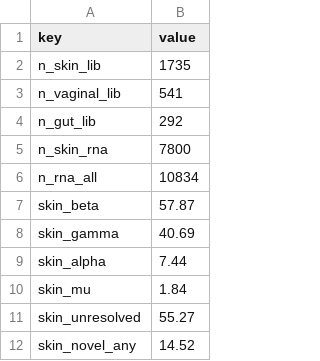
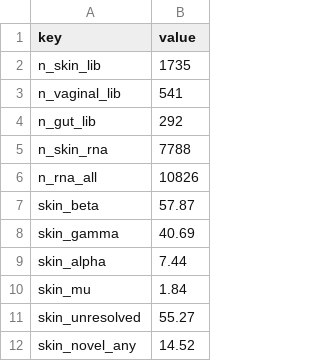
Before and after one commit to tpall/hpv-human-skin, a TSV file: manuscript/reservoir_numbers.tsv, drawn as a sheet; only a part is shown.

```diff
--- a/manuscript/reservoir_numbers.tsv
+++ b/manuscript/reservoir_numbers.tsv
@@ -4,4 +4,4 @@ n_vaginal_lib	541
 n_gut_lib	292
-n_skin_rna	7800
-n_rna_all	10834
+n_skin_rna	7788
+n_rna_all	10826
 skin_beta	57.87
```
Also changed, not shown: manuscript/bayes_summary.tsv, manuscript/genus_prevalence_by_tier.tsv, 32 other files.
